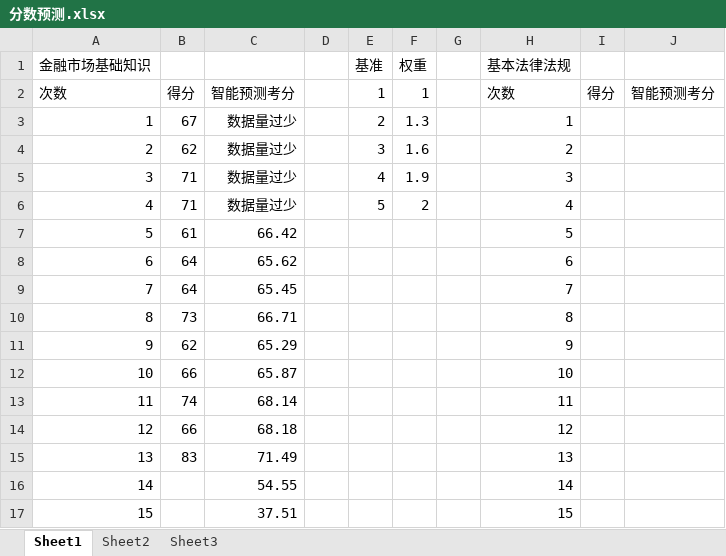
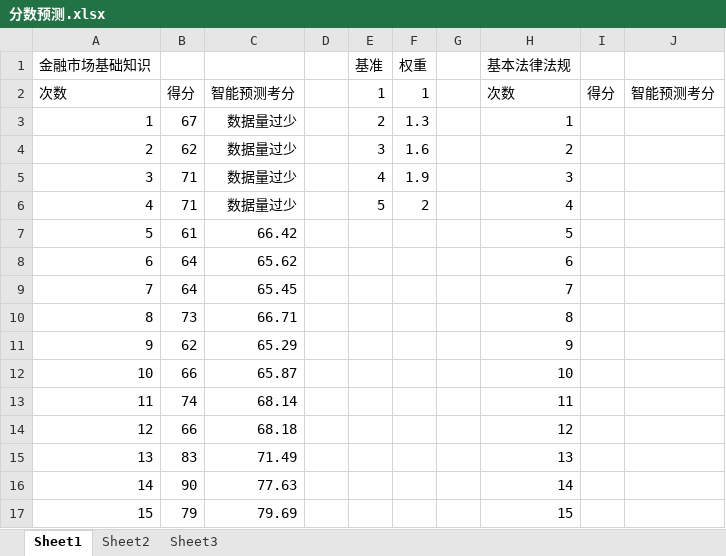
Before and after one commit to zongzhec/SAC-Learning-Notes, an Excel workbook: 分数预测.xlsx, sheet Sheet1, drawn as a sheet; values as stored, in another font and other column widths than the file's, no borders; charts and pictures and table styles not drawn; the diff names each change by its address in the sheet, - before the commit and + after, or states it on an @@ line.

```diff
--- a/分数预测.xlsx (sheet Sheet1)
+++ b/分数预测.xlsx (sheet Sheet1)
-B16: (empty)
+B16: 90
-C16: 54.55
+C16: 77.63
-B17: (empty)
+B17: 79
-C17: 37.51
+C17: 79.69
```
Also changed, not shown: charts or pictures, 3 other files.
